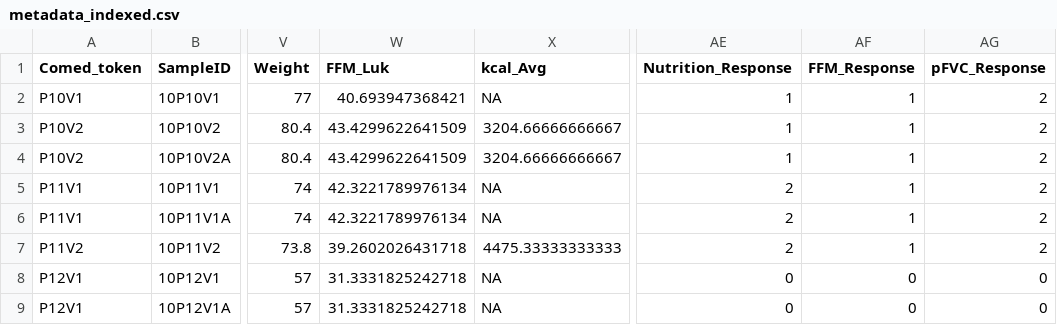
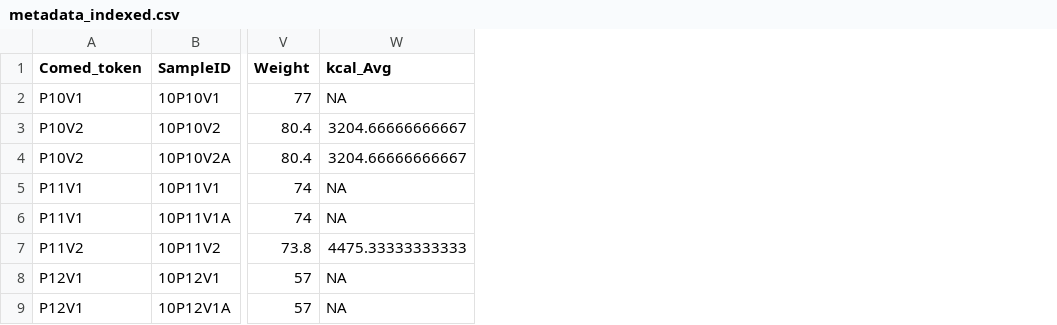
Before and after one commit to VictorHJD/exercise-cf-intervention, a CSV file: data/metadata_indexed.csv, drawn as a sheet; only a part is shown, gaps mark what is left out; the diff names each change by its address in the sheet, - before the commit and + after, or states it on an @@ line.

Commit message:
Adjust metadata: remove old responders and FFM Luk

```diff
--- a/data/metadata_indexed.csv
+++ b/data/metadata_indexed.csv
-column W (FFM_Luk), rows 2-9: 40.693947368421 | 43.4299622641509 | 43.4299622641509 | 42.3221789976134 | 42.3221789976134 | 39.2602026431718 | 31.3331825242718 | 31.3331825242718
-column AE (Nutrition_Response), rows 2-9: 1 | 1 | 1 | 2 | 2 | 2 | 0 | 0
-column AF (FFM_Response), rows 2-9: 1 | 1 | 1 | 1 | 1 | 1 | 0 | 0
-column AG (pFVC_Response), rows 2-9: 2 | 2 | 2 | 2 | 2 | 2 | 0 | 0
```
Also changed, not shown: 2 other files.
